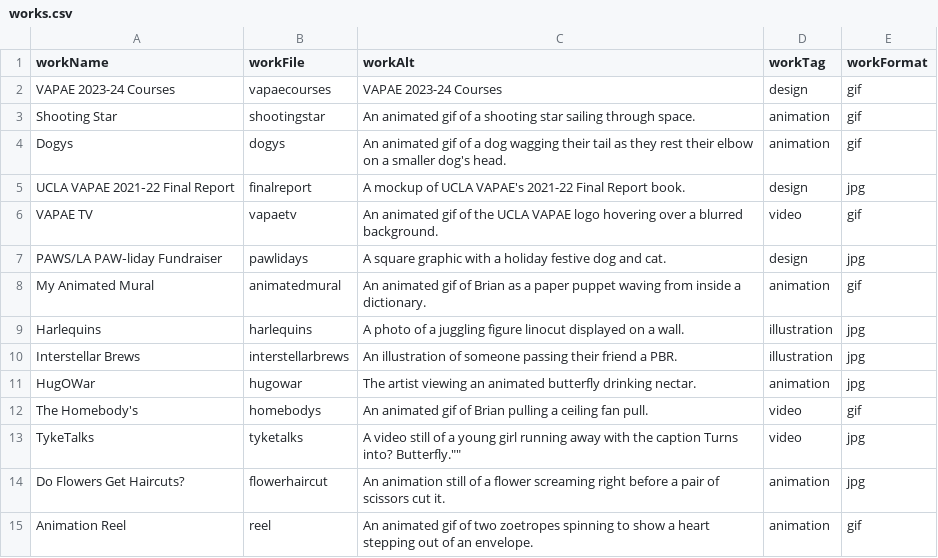
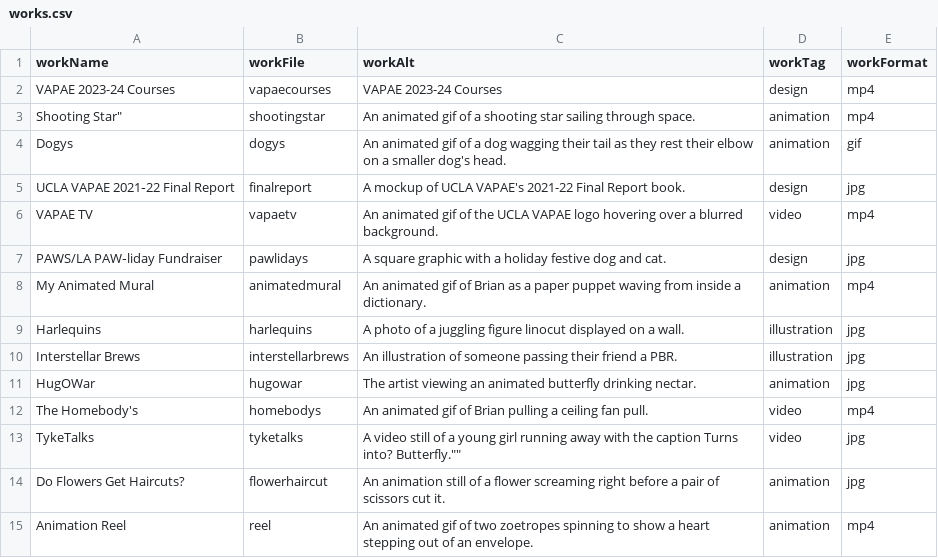
Before and after one commit to brianpea/brianpea.github.io, a CSV file: works/works.csv, drawn as a sheet.

```diff
--- a/works/works.csv
+++ b/works/works.csv
@@ -1,9 +1,9 @@
 workName,workFile,workAlt,workTag,workFormat
-"VAPAE 2023-24 Courses",vapaecourses,"VAPAE 2023-24 Courses",design,gif
-"Shooting Star",shootingstar,"An animated gif of a shooting star sailing through space.",animation,gif
+"VAPAE 2023-24 Courses",vapaecourses,"VAPAE 2023-24 Courses",design,mp4
+Shooting Star",shootingstar,"An animated gif of a shooting star sailing through space.",animation,mp4
 "Dogys",dogys,"An animated gif of a dog wagging their tail as they rest their elbow on a smaller dog's head.",animation,gif
 "UCLA VAPAE 2021‑22 Final Report",finalreport,"A mockup of UCLA VAPAE's 2021-22 Final Report book.",design,jpg
-"VAPAE TV",vapaetv,"An animated gif of the UCLA VAPAE logo hovering over a blurred background.",video,gif
+"VAPAE TV",vapaetv,"An animated gif of the UCLA VAPAE logo hovering over a blurred background.",video,mp4
 "PAWS/LA PAW‑liday Fundraiser",pawlidays,"A square graphic with a holiday festive dog and cat.",design,jpg
-"My Animated Mural",animatedmural,"An animated gif of Brian as a paper puppet waving from inside a dictionary.",animation,gif
+"My Animated Mural",animatedmural,"An animated gif of Brian as a paper puppet waving from inside a dictionary.",animation,mp4
 "Harlequins",harlequins,"A photo of a juggling figure linocut displayed on a wall.",illustration,jpg
@@ -11,5 +11,5 @@ workName,workFile,workAlt,workTag,workFormat
 "HugOWar",hugowar,"The artist viewing an animated butterfly drinking nectar.",animation,jpg
-"The Homebody's",homebodys,"An animated gif of Brian pulling a ceiling fan pull.",video,gif
+"The Homebody's",homebodys,"An animated gif of Brian pulling a ceiling fan pull.",video,mp4
 "TykeTalks",tyketalks,"A video still of a young girl running away with the caption "Turns into? Butterfly."",video,jpg
 "Do Flowers Get Haircuts?",flowerhaircut,"An animation still of a flower screaming right before a pair of scissors cut it.",animation,jpg
-"Animation Reel",reel,"An animated gif of two zoetropes spinning to show a heart stepping out of an envelope.",animation,gif
+"Animation Reel",reel,"An animated gif of two zoetropes spinning to show a heart stepping out of an envelope.",animation,mp4
```
Also changed, not shown: 15 other files.
